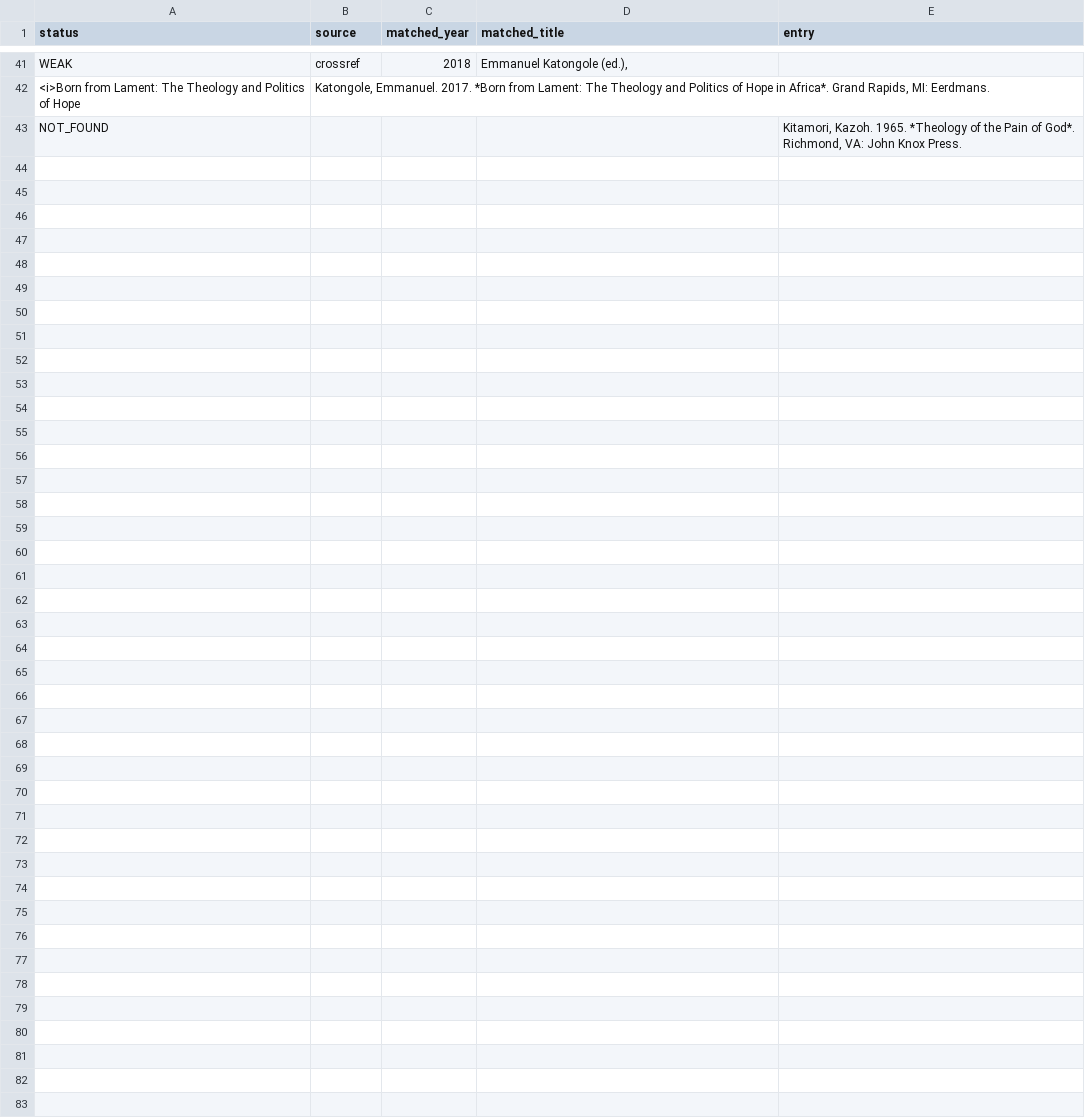
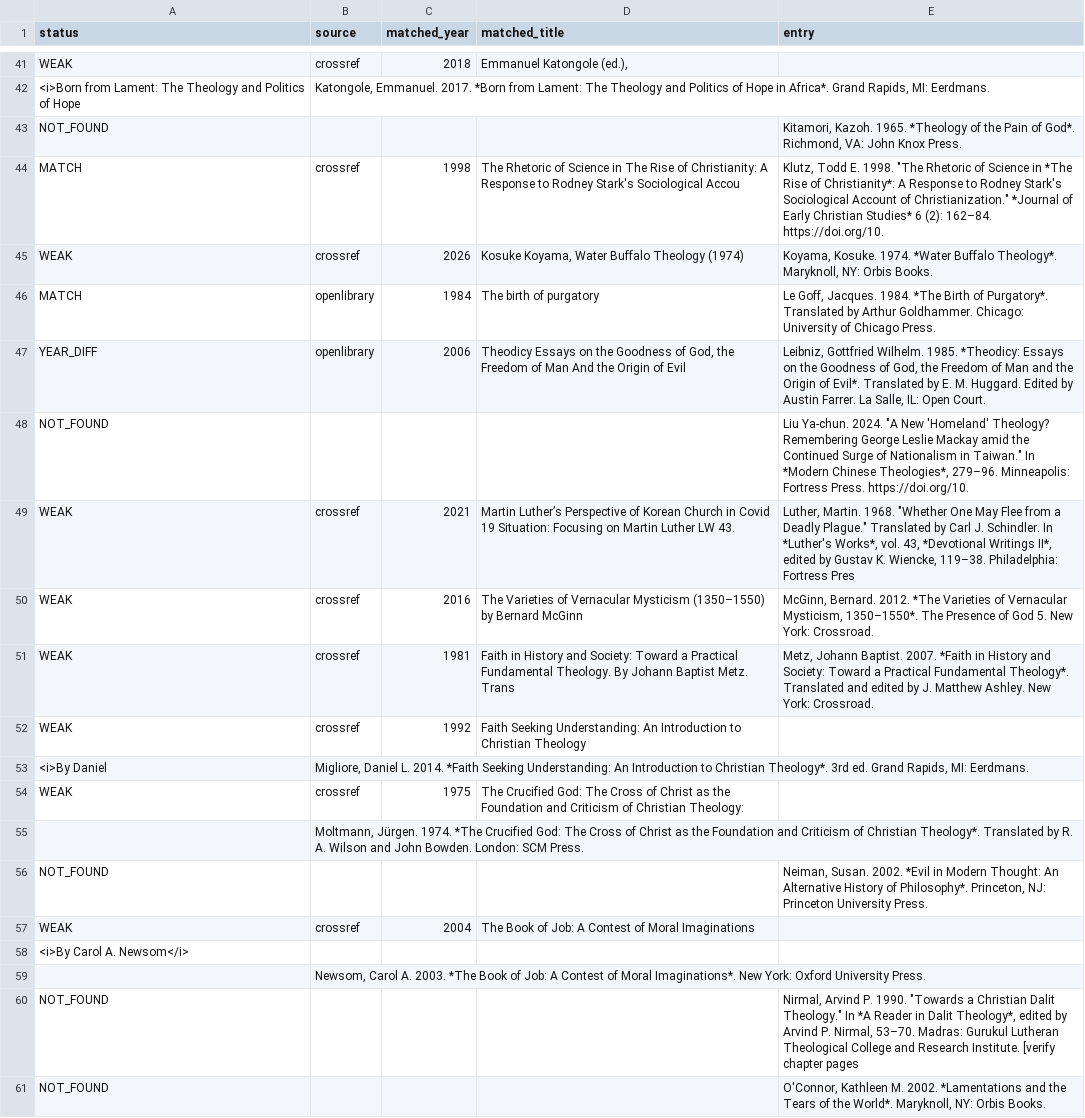
Before and after one commit to maurice1128/maurice1128.github.io, a TSV file: reports/audit/03_theologies_refcheck.tsv, drawn as a sheet; only a part is shown, gaps mark what is left out.

```diff
--- a/reports/audit/03_theologies_refcheck.tsv
+++ b/reports/audit/03_theologies_refcheck.tsv
@@ -43 +43,19 @@ WEAK	crossref	2018	Emmanuel Katongole (ed.),
 NOT_FOUND				Kitamori, Kazoh. 1965. *Theology of the Pain of God*. Richmond, VA: John Knox Press.
+MATCH	crossref	1998	The Rhetoric of Science in The Rise of Christianity: A Response to Rodney Stark's Sociological Accou	Klutz, Todd E. 1998. "The Rhetoric of Science in *The Rise of Christianity*: A Response to Rodney Stark's Sociological Account of Christianization." *Journal of Early Christian Studies* 6 (2): 162–84. https://doi.org/10.
+WEAK	crossref	2026	Kosuke Koyama,  Water Buffalo Theology  (1974)	Koyama, Kosuke. 1974. *Water Buffalo Theology*. Maryknoll, NY: Orbis Books.
+MATCH	openlibrary	1984	The birth of purgatory	Le Goff, Jacques. 1984. *The Birth of Purgatory*. Translated by Arthur Goldhammer. Chicago: University of Chicago Press.
+YEAR_DIFF	openlibrary	2006	Theodicy Essays on the Goodness of God, the Freedom of Man And the Origin of Evil	Leibniz, Gottfried Wilhelm. 1985. *Theodicy: Essays on the Goodness of God, the Freedom of Man and the Origin of Evil*. Translated by E. M. Huggard. Edited by Austin Farrer. La Salle, IL: Open Court.
+NOT_FOUND				Liu Ya-chun. 2024. "A New 'Homeland' Theology? Remembering George Leslie Mackay amid the Continued Surge of Nationalism in Taiwan." In *Modern Chinese Theologies*, 279–96. Minneapolis: Fortress Press. https://doi.org/10.
+WEAK	crossref	2021	Martin Luther’s Perspective of Korean Church in Covid 19 Situation: Focusing on Martin Luther LW 43.	Luther, Martin. 1968. "Whether One May Flee from a Deadly Plague." Translated by Carl J. Schindler. In *Luther's Works*, vol. 43, *Devotional Writings II*, edited by Gustav K. Wiencke, 119–38. Philadelphia: Fortress Pres
+WEAK	crossref	2016	The Varieties of Vernacular Mysticism (1350–1550) by Bernard McGinn	McGinn, Bernard. 2012. *The Varieties of Vernacular Mysticism, 1350–1550*. The Presence of God 5. New York: Crossroad.
+WEAK	crossref	1981	Faith in History and Society: Toward a Practical Fundamental Theology. By Johann Baptist Metz. Trans	Metz, Johann Baptist. 2007. *Faith in History and Society: Toward a Practical Fundamental Theology*. Translated and edited by J. Matthew Ashley. New York: Crossroad.
+WEAK	crossref	1992	Faith Seeking Understanding: An Introduction to Christian Theology
+                    <i>By Daniel 	Migliore, Daniel L. 2014. *Faith Seeking Understanding: An Introduction to Christian Theology*. 3rd ed. Grand Rapids, MI: Eerdmans.
+WEAK	crossref	1975	The Crucified God: The Cross of Christ as the Foundation and Criticism of Christian Theology:
+      	Moltmann, Jürgen. 1974. *The Crucified God: The Cross of Christ as the Foundation and Criticism of Christian Theology*. Translated by R. A. Wilson and John Bowden. London: SCM Press.
+NOT_FOUND				Neiman, Susan. 2002. *Evil in Modern Thought: An Alternative History of Philosophy*. Princeton, NJ: Princeton University Press.
+WEAK	crossref	2004	The Book of Job: A Contest of Moral Imaginations
+                    <i>By Carol A. Newsom</i>
+     	Newsom, Carol A. 2003. *The Book of Job: A Contest of Moral Imaginations*. New York: Oxford University Press.
+NOT_FOUND				Nirmal, Arvind P. 1990. "Towards a Christian Dalit Theology." In *A Reader in Dalit Theology*, edited by Arvind P. Nirmal, 53–70. Madras: Gurukul Lutheran Theological College and Research Institute. [verify chapter pages
+NOT_FOUND				O'Connor, Kathleen M. 2002. *Lamentations and the Tears of the World*. Maryknoll, NY: Orbis Books.
```
Also changed, not shown: 4 other files.
